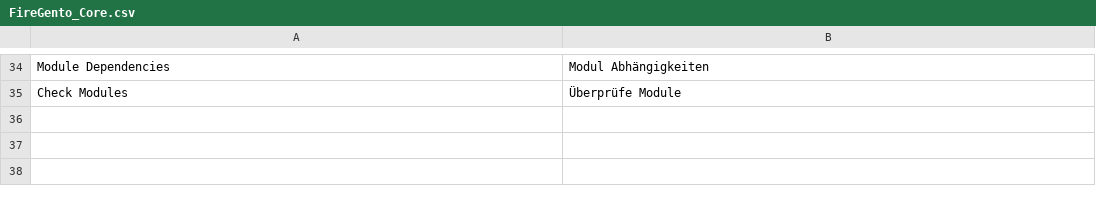
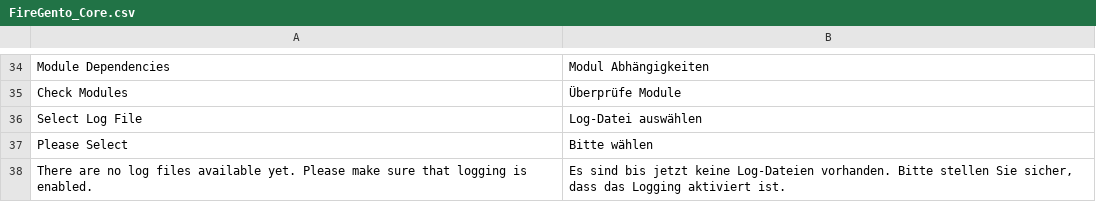
Before and after one commit to firegento/firegento-debug, a CSV file: src/app/locale/de_CH/FireGento_Core.csv, drawn as a sheet; only a part is shown, gaps mark what is left out; the diff names each change by its address in the sheet, - before the commit and + after, or states it on an @@ line.

```diff
--- a/src/app/locale/de_CH/FireGento_Core.csv
+++ b/src/app/locale/de_CH/FireGento_Core.csv
+row 36: Select Log File | Log-Datei auswählen
+row 37: Please Select | Bitte wählen
+row 38: There are no log files available yet. Please make sure that logging is enabled. | Es sind bis jetzt keine Log-Dateien vorhanden. Bitte stellen Sie sicher, dass das Logging aktiviert ist.
```
Also changed, not shown: src/app/locale/de_DE/FireGento_Core.csv, src/app/locale/en_US/FireGento_Core.csv, 6 other files.
